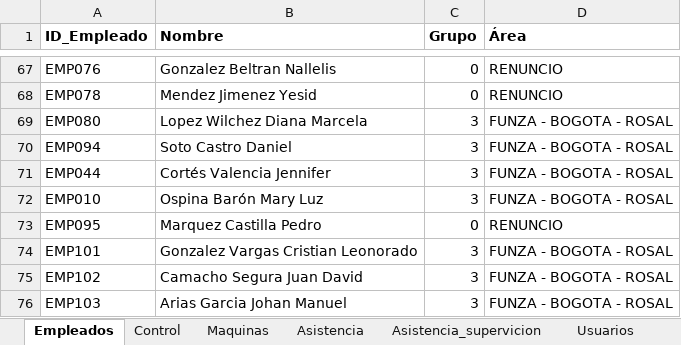
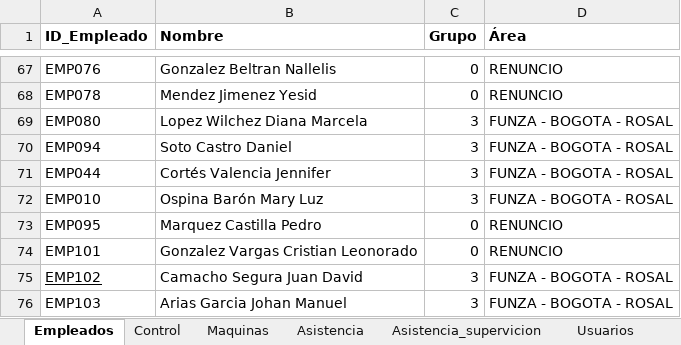
Before and after one commit to KevinQuimbayo/dashboard-merciko-data, an Excel workbook: Programa_Asistencia.xlsx, sheet Empleados, drawn as a sheet; only a part is shown, gaps mark what is left out; values as stored, in another font and other column widths than the file's, no borders; table styles not drawn; the diff names each change by its address in the sheet, - before the commit and + after, or states it on an @@ line.

```diff
--- a/Programa_Asistencia.xlsx (sheet Empleados)
+++ b/Programa_Asistencia.xlsx (sheet Empleados)
-C74 (Grupo): 3
+C74 (Grupo): 0
-D74 (Área): FUNZA - BOGOTA - ROSAL
+D74 (Área): RENUNCIO
-A75 underline: off
+A75 underline: on
```
Also changed, not shown: sheet Asistencia.
